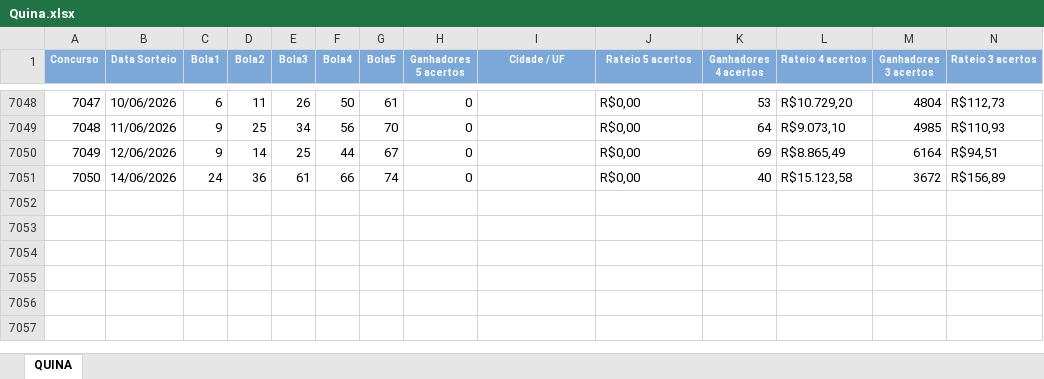
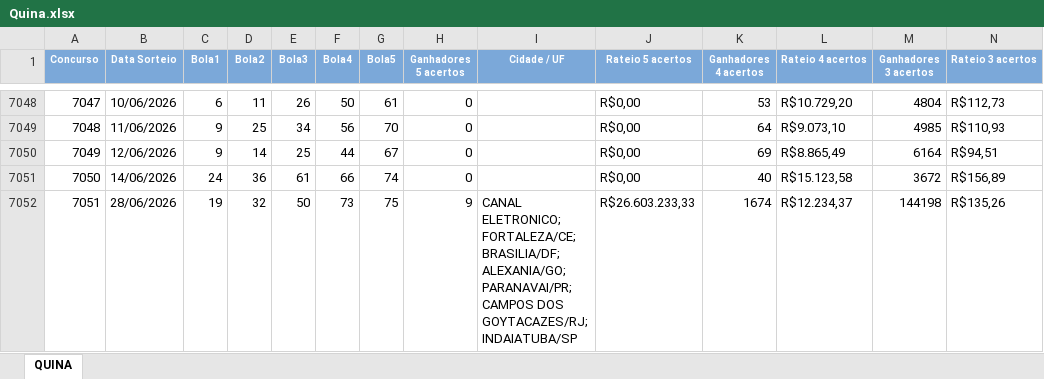
Before and after one commit to edemc2-df/loterias, an Excel workbook: loteria_app/data/Quina.xlsx, sheet QUINA, drawn as a sheet; only a part is shown, gaps mark what is left out; values as stored, in another font and other column widths than the file's, no borders; rows hold the shown columns only; the diff names each change by its address in the sheet, - before the commit and + after, or states it on an @@ line.

```diff
--- a/loteria_app/data/Quina.xlsx (sheet QUINA)
+++ b/loteria_app/data/Quina.xlsx (sheet QUINA)
+row 7052: 7051 | 28/06/2026 | 19 | 32 | 50 | 73 | 75 | 9 | CANAL ELETRONICO; FORTALEZA/CE; BRASILIA/DF; ALEXANIA/GO; PARANAVAI/PR; CAMPOS DOS GOYTACAZES/RJ; INDAIATUBA/SP | R$26.603.233,33 | 1674 | R$12.234,37 | 144198 | R$135,26
```
Also changed, not shown: loteria_app/data/Lotofacil.xlsx, loteria_app/data/Mega-Sena.xlsx.
